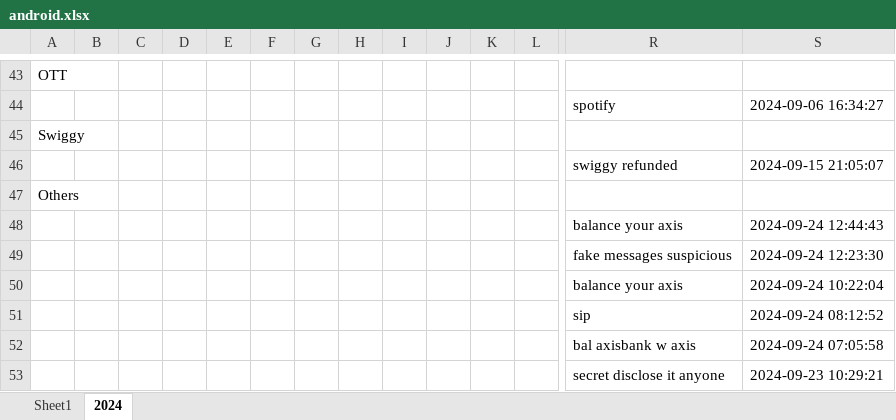
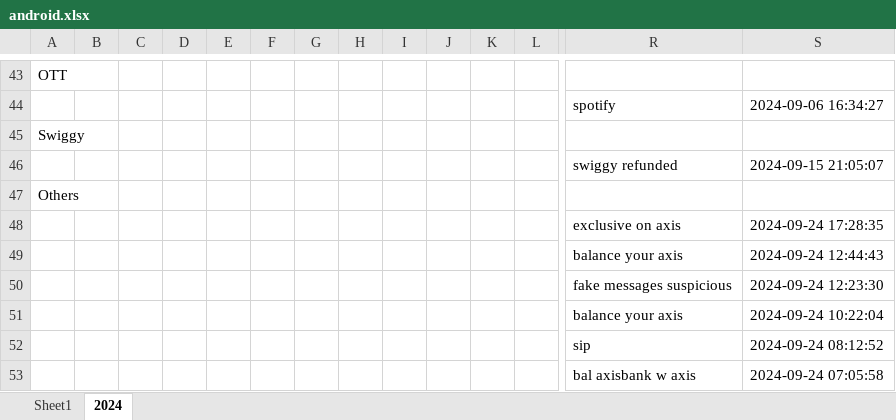
Before and after one commit to vinothvikas1987/LLM_Android, an Excel workbook: android.xlsx, sheet 2024, drawn as a sheet; only a part is shown, gaps mark what is left out; the shorter side is filled out with more unchanged rows; values as stored, in another font and other column widths than the file's, no borders; rows hold the shown columns only; the diff names each change by its address in the sheet, - before the commit and + after, or states it on an @@ line.

Commit message:
Update Excel file 2024-09-24 12:02:28.457010

```diff
--- a/android.xlsx (sheet 2024)
+++ b/android.xlsx (sheet 2024)
+row 48:  |  |  |  |  |  |  |  |  |  |  |  | exclusive on axis | 2024-09-24 17:28:35
```
